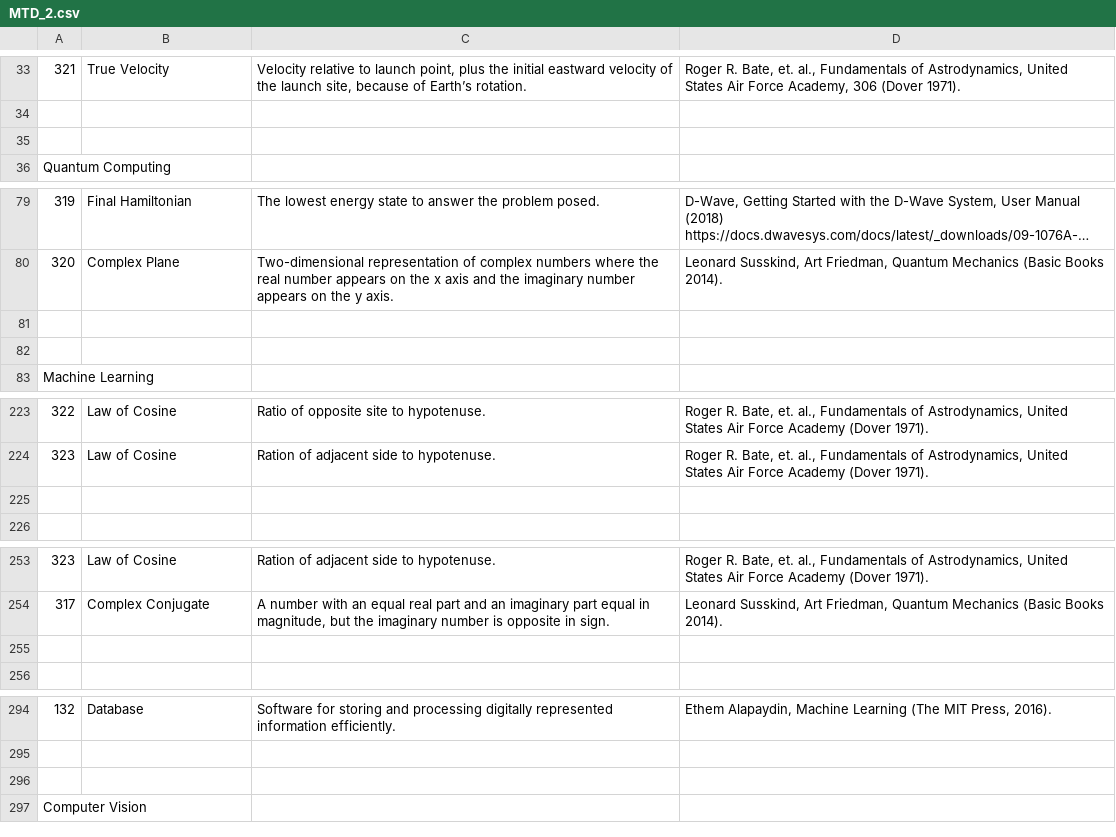
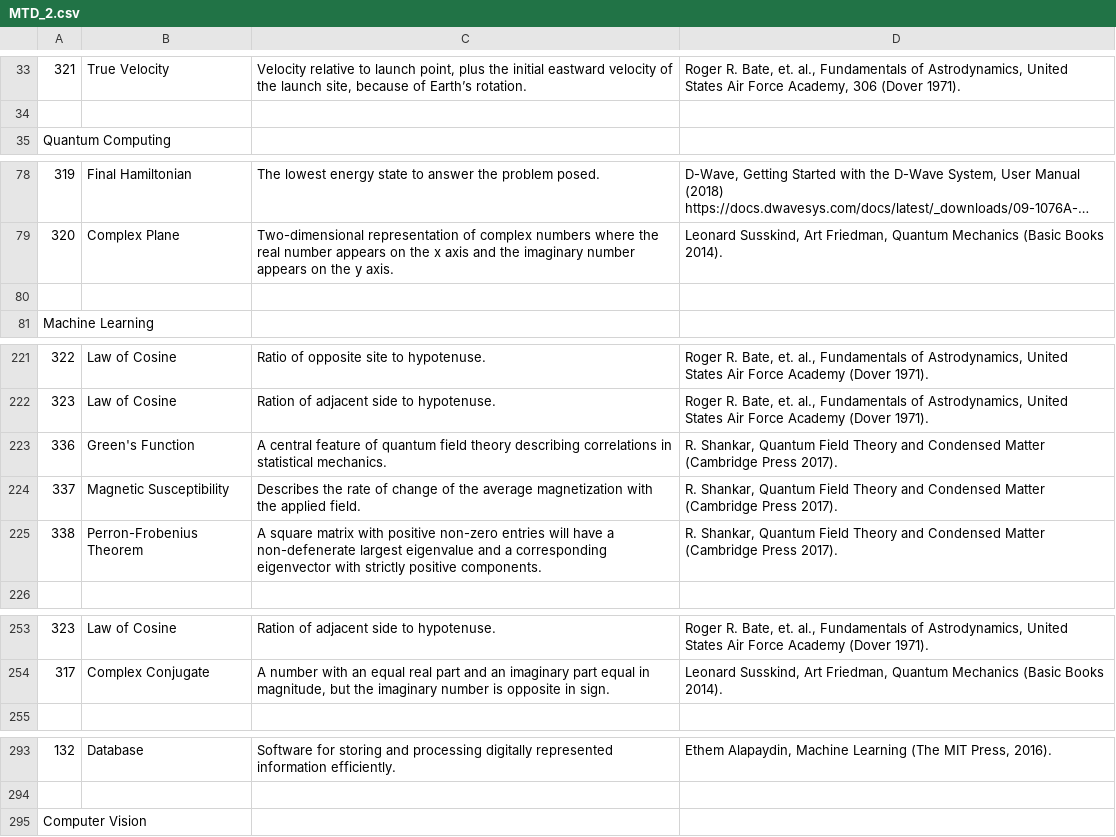
Before and after one commit to Bhaney44/Martian-s-Technology-Dictionary, a CSV file: MTD_2.csv, drawn as a sheet; only a part is shown, gaps mark what is left out; long unchanged cells end in …; removed rows and columns are numbered as before the commit, all else as after; the diff covers the shown part only; the diff names each change by its address in the sheet, - before the commit and + after, or states it on an @@ line.

```diff
--- a/MTD_2.csv
+++ b/MTD_2.csv
-row 35: (empty)
-row 81: (empty)
-row 223: (empty)
+row 223: 336 | Green's Function | A central feature of quantum field theory describing correlations in statistical mechanics. | R. Shankar, Quantum Field Theory and Condensed Matter (Cambridge Press 2017).
+row 224: 337 | Magnetic Susceptibility | Describes the rate of change of the average magnetization with the applied field. | R. Shankar, Quantum Field Theory and Condensed Matter (Cambridge Press 2017).
+row 225: 338 | Perron-Frobenius Theorem | A square matrix with positive non-zero entries will have a non-defenerate largest eigenvalue and a corresponding eigenvector with strictly positive components. | R. Shankar, Quantum Field Theory and Condensed Matter (Cambridge Press 2017).
-row 255: (empty)
-row 296: (empty)
```
Also changed, not shown: 4 removed rows elsewhere in this file, MTD.csv.
